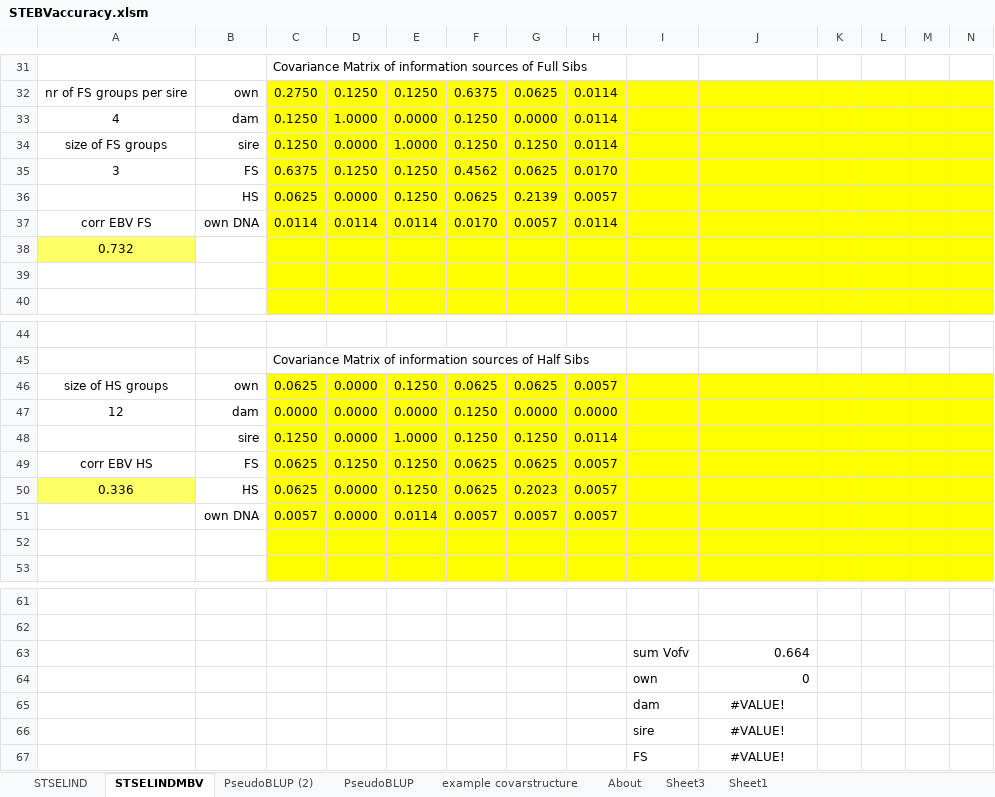
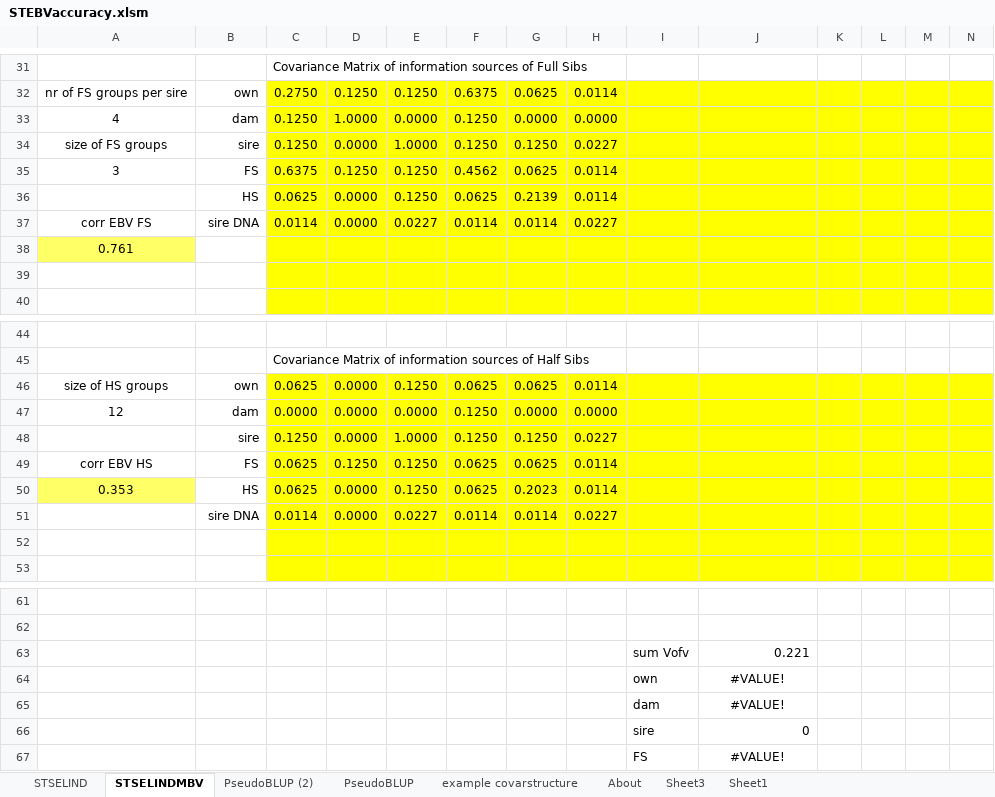
Before and after one commit to lmkramer/BPW2015, an Excel workbook: Spreadsheets/STEBVaccuracy.xlsm, sheet STSELINDMBV, drawn as a sheet; only a part is shown, gaps mark what is left out; values as stored, in another font and other column widths than the file's, no borders; charts and pictures not drawn; removed rows and columns are numbered as before the commit, all else as after; rows hold the shown columns only; the diff covers the shown part only; the diff names each change by its address in the sheet, - before the commit and + after, or states it on an @@ line.

```diff
--- a/Spreadsheets/STEBVaccuracy.xlsm (sheet STSELINDMBV)
+++ b/Spreadsheets/STEBVaccuracy.xlsm (sheet STSELINDMBV)
-H33: 0.0114
+H33: 0.0000
-H34: 0.0114
+H34: 0.0227
-H35: 0.0170
+H35: 0.0114
-H36: 0.0057
+H36: 0.0114
-row 37: corr EBV FS | own DNA | 0.0114 | 0.0114 | 0.0114 | 0.0170 | 0.0057 | 0.0114
+row 37: corr EBV FS | sire DNA | 0.0114 | 0.0000 | 0.0227 | 0.0114 | 0.0114 | 0.0227
-A38: 0.732
+A38: 0.761
-H46: 0.0057
+H46: 0.0114
-H48: 0.0114
+H48: 0.0227
-H49:H50: 0.0057
+H49:H50: 0.0114
-A50: 0.336
+A50: 0.353
-row 51:  | own DNA | 0.0057 | 0.0000 | 0.0114 | 0.0057 | 0.0057 | 0.0057
+row 51:  | sire DNA | 0.0114 | 0.0000 | 0.0227 | 0.0114 | 0.0114 | 0.0227
-J63: 0.664
+J63: 0.221
-J64: 0
+J64: #VALUE!
-J64 alignment: right
+J64 alignment: center
-J66: #VALUE!
+J66: 0
-J66 alignment: center
+J66 alignment: right
```
Also changed, not shown: 2 added rows, 2 removed rows and 25 edited cells elsewhere in this sheet, sheet PseudoBLUP (2), sheet PseudoBLUP.
